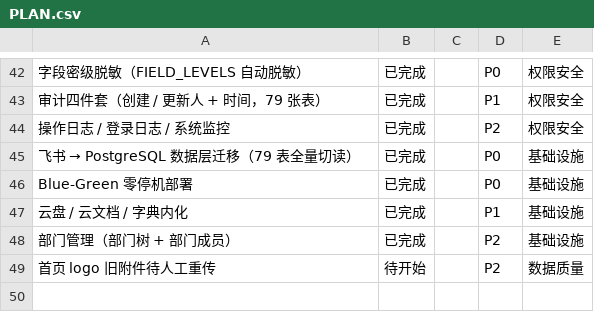
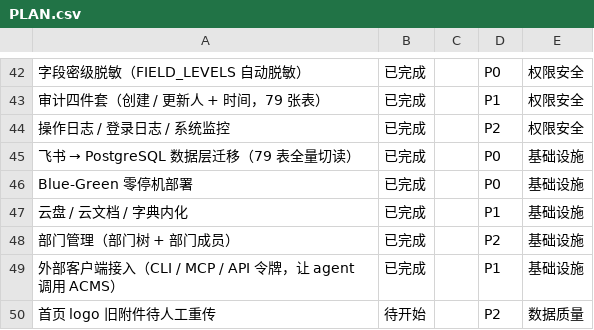
Before and after one commit to sunxufeng/acms, a CSV file: PLAN.csv, drawn as a sheet; only a part is shown, gaps mark what is left out.

Commit message:
docs(plan): 外部客户端接入上线（CLI / MCP / API 令牌）
- PLAN.md：基础设施新增一行「外部客户端接入」，计划条目 35 → 36（已完成 32）；
  2026-09-16 里程碑补该条目；「上线后待人工」去掉已完成的「补 Issue #5 / #6 正文」，
  新增「签发第一条真实令牌」，并把 IMPERSONATE_PASSWORD 的说明补上「同一个密码管
  身份模拟与令牌管理两个闸」
- PLAN.csv 同步同一行
- TASKS-ARCHIVE.md：补 2026-09-16 段（33 条），时间跨度与总数刷新为 603 条
  （顺带发现原文件 09-15 段声明 54 条、实际 53 条，是本次改动之前就存在的偏差，未动）

```diff
--- a/PLAN.csv
+++ b/PLAN.csv
@@ -48,2 +48,3 @@ Blue-Green 零停机部署,已完成,,P0,基础设施
 部门管理（部门树 + 部门成员）,已完成,,P2,基础设施
+外部客户端接入（CLI / MCP / API 令牌，让 agent 调用 ACMS）,已完成,,P1,基础设施
 首页 logo 旧附件待人工重传,待开始,,P2,数据质量
```
Also changed, not shown: 2 other files.
